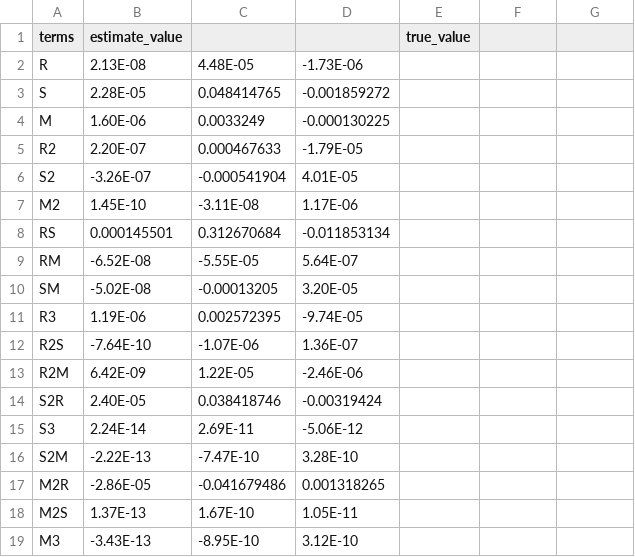
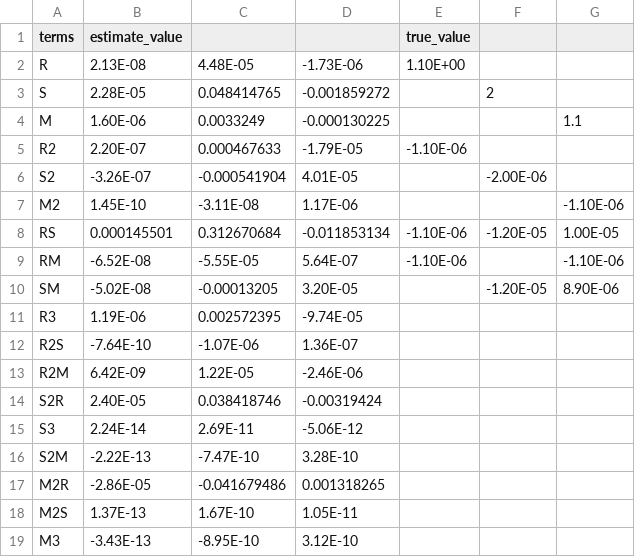
Before and after one commit to mircobial-evolution-dynamic/governing-equations, a CSV file: output.csv, drawn as a sheet.

Commit message:
Update output.csv

```diff
--- a/output.csv
+++ b/output.csv
@@ -1,11 +1,11 @@
 terms,estimate_value,,,true_value,,
-R,2.13E-08,4.48E-05,-1.73E-06,,,
-S,2.28E-05,0.048414765,-0.001859272,,,
-M,1.60E-06,0.0033249,-0.000130225,,,
-R2,2.20E-07,0.000467633,-1.79E-05,,,
-S2,-3.26E-07,-0.000541904,4.01E-05,,,
-M2,1.45E-10,-3.11E-08,1.17E-06,,,
-RS,0.000145501,0.312670684,-0.011853134,,,
-RM,-6.52E-08,-5.55E-05,5.64E-07,,,
-SM,-5.02E-08,-0.00013205,3.20E-05,,,
+R,2.13E-08,4.48E-05,-1.73E-06,1.10E+00,,
+S,2.28E-05,0.048414765,-0.001859272,,2,
+M,1.60E-06,0.0033249,-0.000130225,,,1.1
+R2,2.20E-07,0.000467633,-1.79E-05,-1.10E-06,,
+S2,-3.26E-07,-0.000541904,4.01E-05,,-2.00E-06,
+M2,1.45E-10,-3.11E-08,1.17E-06,,,-1.10E-06
+RS,0.000145501,0.312670684,-0.011853134,-1.10E-06,-1.20E-05,1.00E-05
+RM,-6.52E-08,-5.55E-05,5.64E-07,-1.10E-06,,-1.10E-06
+SM,-5.02E-08,-0.00013205,3.20E-05,,-1.20E-05,8.90E-06
 R3,1.19E-06,0.002572395,-9.74E-05,,,
```
